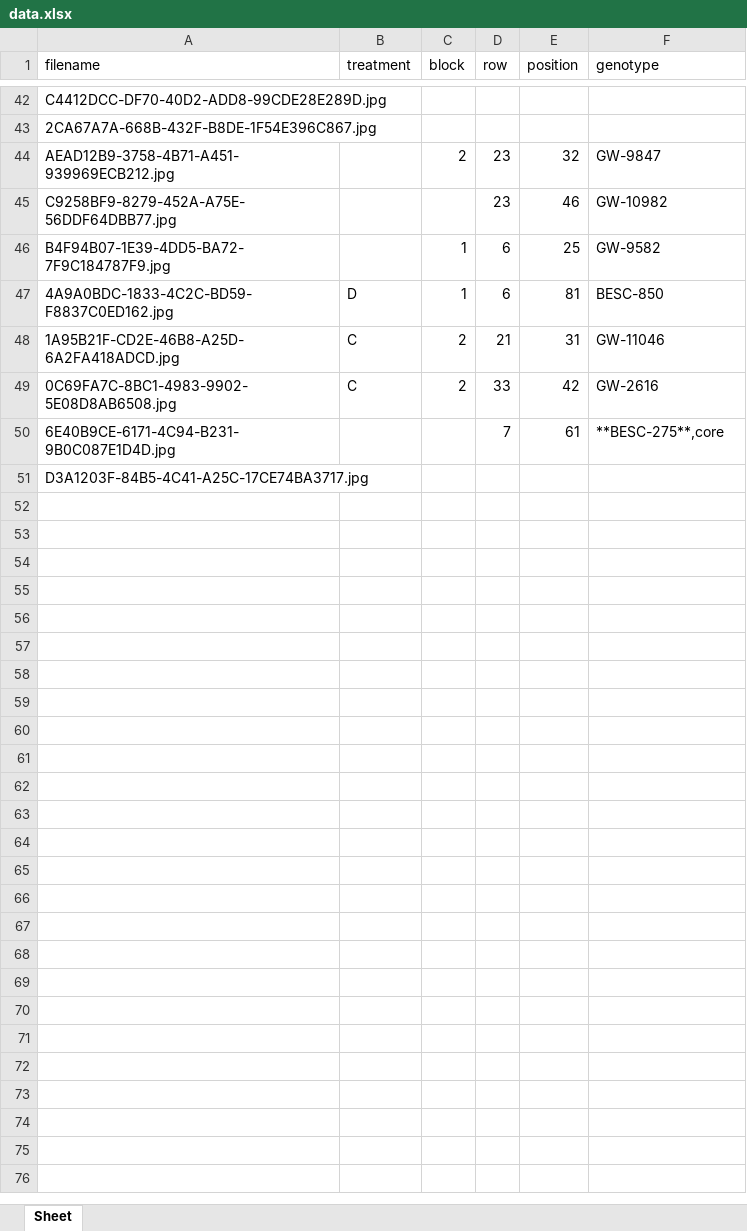
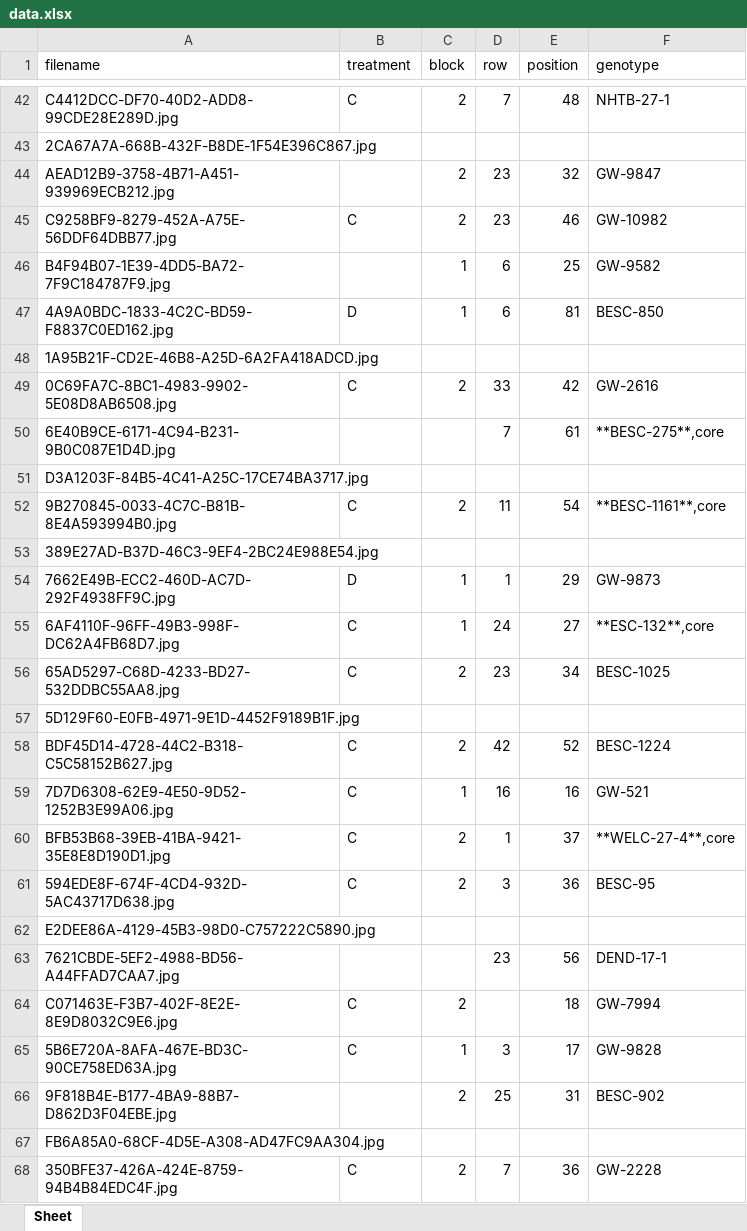
Before and after one commit to vivaansinghvi07/smoky-mountain-data-comp, an Excel workbook: data.xlsx, sheet Sheet, drawn as a sheet; only a part is shown, gaps mark what is left out; values as stored, in another font and other column widths than the file's, no borders; the diff covers the shown part only; the diff names each change by its address in the sheet, - before the commit and + after, or states it on an @@ line.

```diff
--- a/data.xlsx (sheet Sheet)
+++ b/data.xlsx (sheet Sheet)
-B42 (treatment): (empty)
+B42 (treatment): C
-C42 (block): (empty)
+C42 (block): 2
-D42 (row): (empty)
+D42 (row): 7
-E42 (position): (empty)
+E42 (position): 48
-F42 (genotype): (empty)
+F42 (genotype): NHTB-27-1
-B45 (treatment): (empty)
+B45 (treatment): C
-C45 (block): (empty)
+C45 (block): 2
-B48 (treatment): C
+B48 (treatment): (empty)
-C48 (block): 2
+C48 (block): (empty)
-D48 (row): 21
+D48 (row): (empty)
-E48 (position): 31
+E48 (position): (empty)
-F48 (genotype): GW-11046
+F48 (genotype): (empty)
+row 52: 9B270845-0033-4C7C-B81B-8E4A593994B0.jpg | C | 2 | 11 | 54 | **BESC-1161**,core
+row 53: 389E27AD-B37D-46C3-9EF4-2BC24E988E54.jpg
+row 54: 7662E49B-ECC2-460D-AC7D-292F4938FF9C.jpg | D | 1 | 1 | 29 | GW-9873
+row 55: 6AF4110F-96FF-49B3-998F-DC62A4FB68D7.jpg | C | 1 | 24 | 27 | **ESC-132**,core
+row 56: 65AD5297-C68D-4233-BD27-532DDBC55AA8.jpg | C | 2 | 23 | 34 | BESC-1025
+row 57: 5D129F60-E0FB-4971-9E1D-4452F9189B1F.jpg
+row 58: BDF45D14-4728-44C2-B318-C5C58152B627.jpg | C | 2 | 42 | 52 | BESC-1224
+row 59: 7D7D6308-62E9-4E50-9D52-1252B3E99A06.jpg | C | 1 | 16 | 16 | GW-521
+row 60: BFB53B68-39EB-41BA-9421-35E8E8D190D1.jpg | C | 2 | 1 | 37 | **WELC-27-4**,core
+row 61: 594EDE8F-674F-4CD4-932D-5AC43717D638.jpg | C | 2 | 3 | 36 | BESC-95
+row 62: E2DEE86A-4129-45B3-98D0-C757222C5890.jpg
+row 63: 7621CBDE-5EF2-4988-BD56-A44FFAD7CAA7.jpg |  |  | 23 | 56 | DEND-17-1
+row 64: C071463E-F3B7-402F-8E2E-8E9D8032C9E6.jpg | C | 2 |  | 18 | GW-7994
+row 65: 5B6E720A-8AFA-467E-BD3C-90CE758ED63A.jpg | C | 1 | 3 | 17 | GW-9828
+row 66: 9F818B4E-B177-4BA9-88B7-D862D3F04EBE.jpg |  | 2 | 25 | 31 | BESC-902
+row 67: FB6A85A0-68CF-4D5E-A308-AD47FC9AA304.jpg
+row 68: 350BFE37-426A-424E-8759-94B4B84EDC4F.jpg | C | 2 | 7 | 36 | GW-2228
```
Also changed, not shown: 83 added rows and 61 edited cells elsewhere in this sheet, 1 other file.
